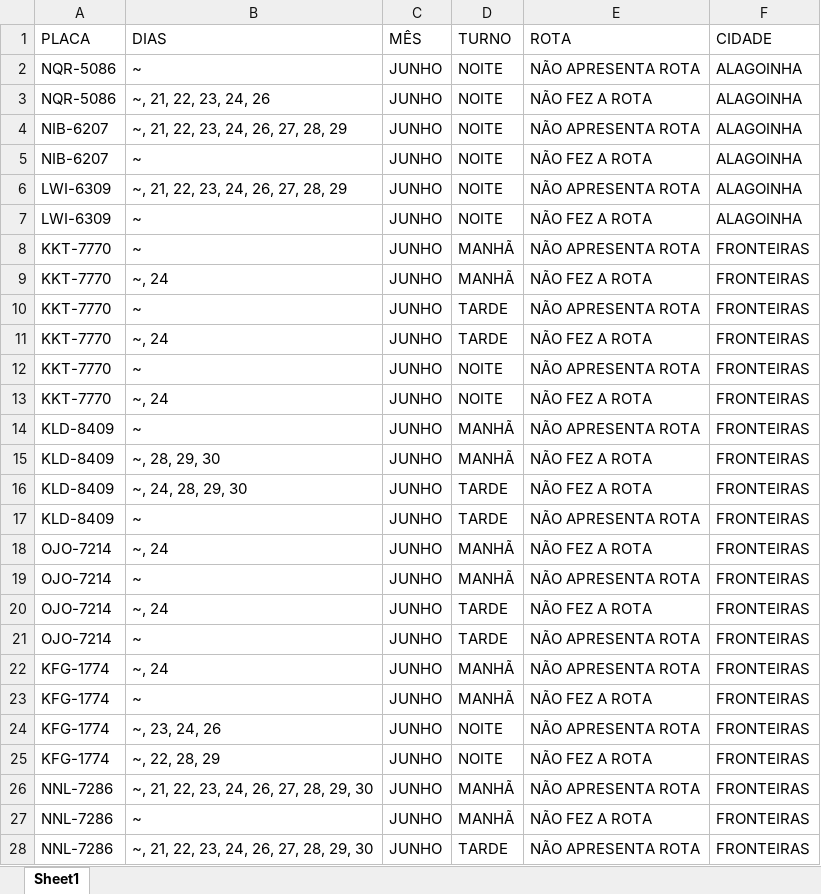
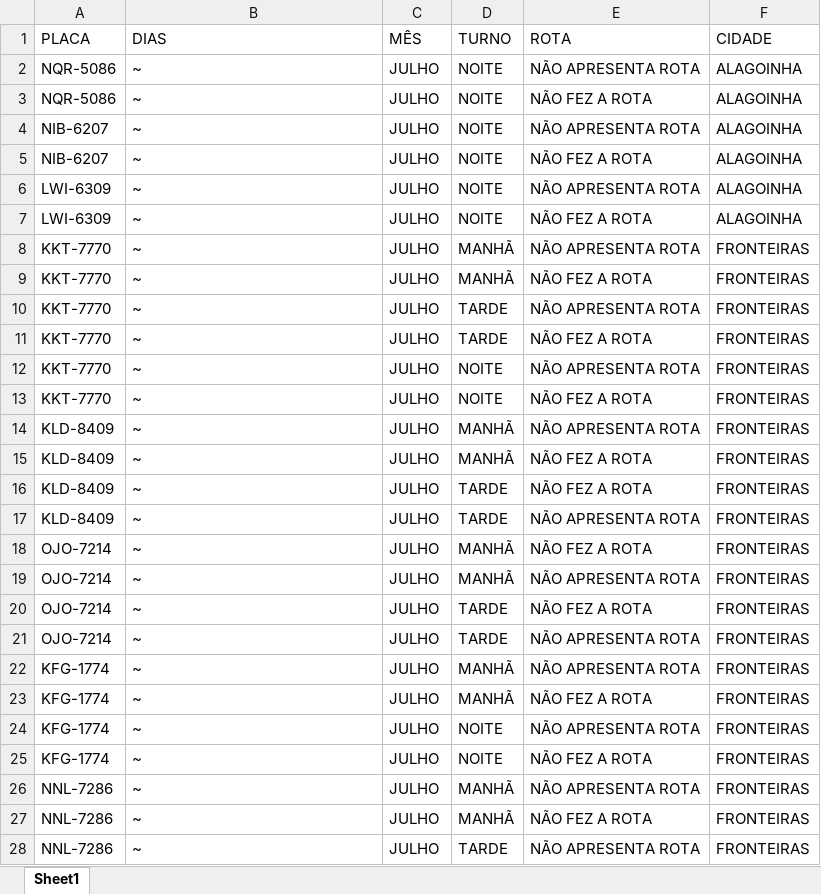
Before and after one commit to JardelG0/Relat-rios, an Excel workbook: INFORMATIVO 16° GRE.xlsx, sheet Sheet1, drawn as a sheet; only a part is shown; values as stored, in another font and other column widths than the file's, no cell formats; the diff covers the shown part only; the diff names each change by its address in the sheet, - before the commit and + after, or states it on an @@ line.

```diff
--- a/INFORMATIVO 16° GRE.xlsx (sheet Sheet1)
+++ b/INFORMATIVO 16° GRE.xlsx (sheet Sheet1)
-C2:C28 (MÊS): JUNHO
+C2:C28 (MÊS): JULHO
-B3 (DIAS): ~, 21, 22, 23, 24, 26
+B3 (DIAS): ~
-B4 (DIAS): ~, 21, 22, 23, 24, 26, 27, 28, 29
+B4 (DIAS): ~
-B6 (DIAS): ~, 21, 22, 23, 24, 26, 27, 28, 29
+B6 (DIAS): ~
-B9 (DIAS): ~, 24
+B9 (DIAS): ~
-B11 (DIAS): ~, 24
+B11 (DIAS): ~
-B13 (DIAS): ~, 24
+B13 (DIAS): ~
-B15 (DIAS): ~, 28, 29, 30
+B15 (DIAS): ~
-B16 (DIAS): ~, 24, 28, 29, 30
+B16 (DIAS): ~
-B18 (DIAS): ~, 24
+B18 (DIAS): ~
-B20 (DIAS): ~, 24
+B20 (DIAS): ~
-B22 (DIAS): ~, 24
+B22 (DIAS): ~
-B24 (DIAS): ~, 23, 24, 26
+B24 (DIAS): ~
-B25 (DIAS): ~, 22, 28, 29
+B25 (DIAS): ~
-B26 (DIAS): ~, 21, 22, 23, 24, 26, 27, 28, 29, 30
+B26 (DIAS): ~
-B28 (DIAS): ~, 21, 22, 23, 24, 26, 27, 28, 29, 30
+B28 (DIAS): ~
```
Also changed, not shown: 8 removed rows and 62 edited cells elsewhere in this sheet, cell formats, Files/INFORMATIVO 18° GRE - MODELO.xlsx, Files/INFORMATIVO 5° GRE - MODELO.xlsx, 7 other files.
